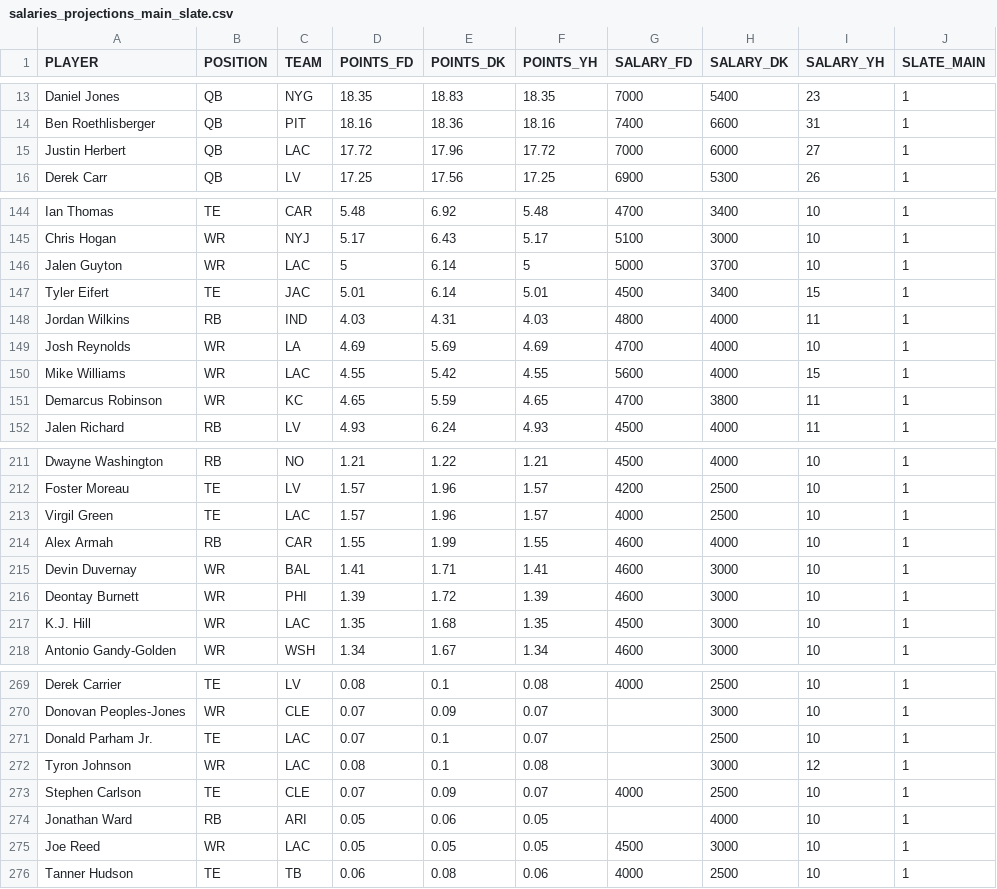
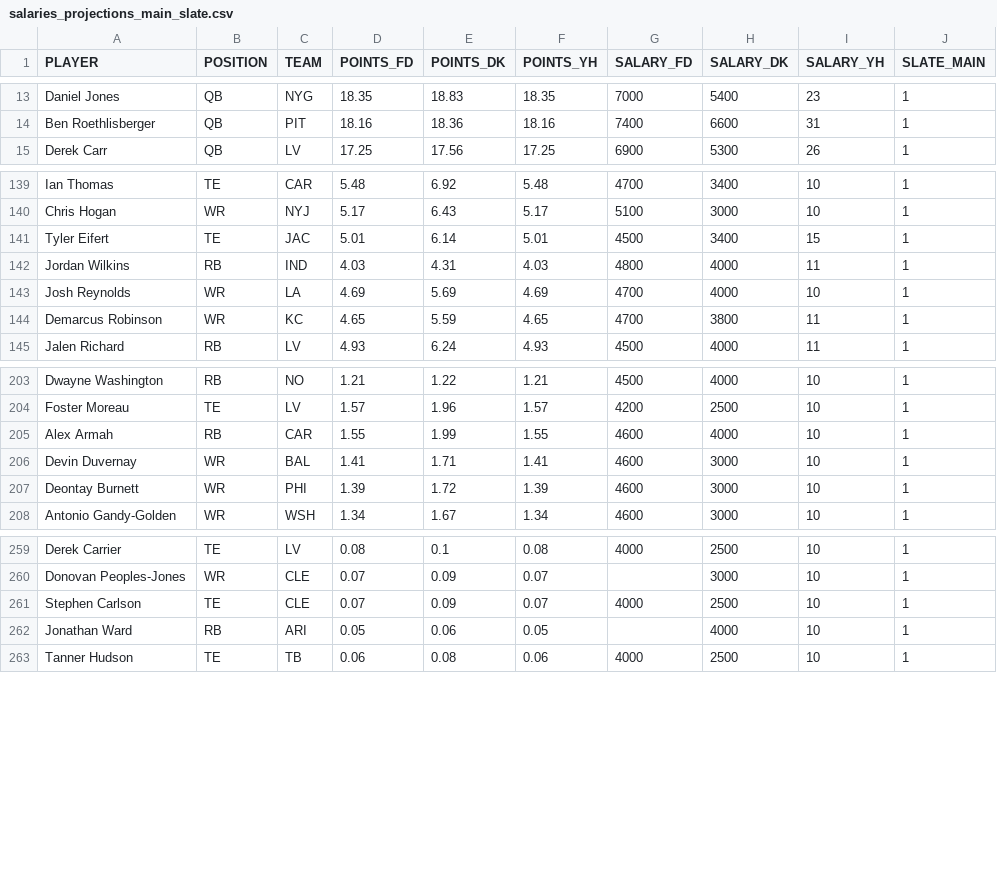
Before and after one commit to tomasokal/dfs, a CSV file: Output/salaries_projections_main_slate.csv, drawn as a sheet; only a part is shown, gaps mark what is left out; the diff covers the shown part only; the diff names each change by its address in the sheet, - before the commit and + after, or states it on an @@ line.

```diff
--- a/Output/salaries_projections_main_slate.csv
+++ b/Output/salaries_projections_main_slate.csv
-row 15: Justin Herbert | QB | LAC | 17.72 | 17.96 | 17.72 | 7000 | 6000 | 27 | 1
-row 146: Jalen Guyton | WR | LAC | 5 | 6.14 | 5 | 5000 | 3700 | 10 | 1
-row 150: Mike Williams | WR | LAC | 4.55 | 5.42 | 4.55 | 5600 | 4000 | 15 | 1
-row 213: Virgil Green | TE | LAC | 1.57 | 1.96 | 1.57 | 4000 | 2500 | 10 | 1
-row 217: K.J. Hill | WR | LAC | 1.35 | 1.68 | 1.35 | 4500 | 3000 | 10 | 1
-row 271: Donald Parham Jr. | TE | LAC | 0.07 | 0.1 | 0.07 |  | 2500 | 10 | 1
-row 272: Tyron Johnson | WR | LAC | 0.08 | 0.1 | 0.08 |  | 3000 | 12 | 1
-row 275: Joe Reed | WR | LAC | 0.05 | 0.05 | 0.05 | 4500 | 3000 | 10 | 1
```
Also changed, not shown: 9 removed rows elsewhere in this file, Output/picks_dk.csv, Output/picks_fd.csv, 4 other files.
